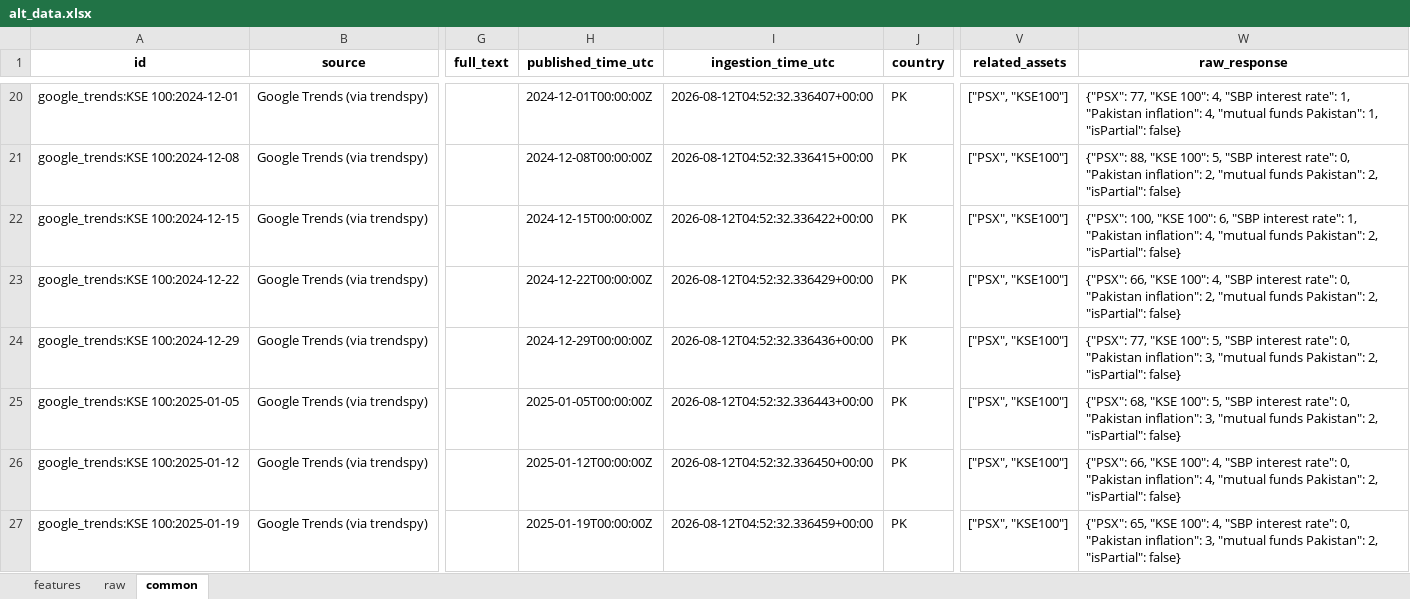
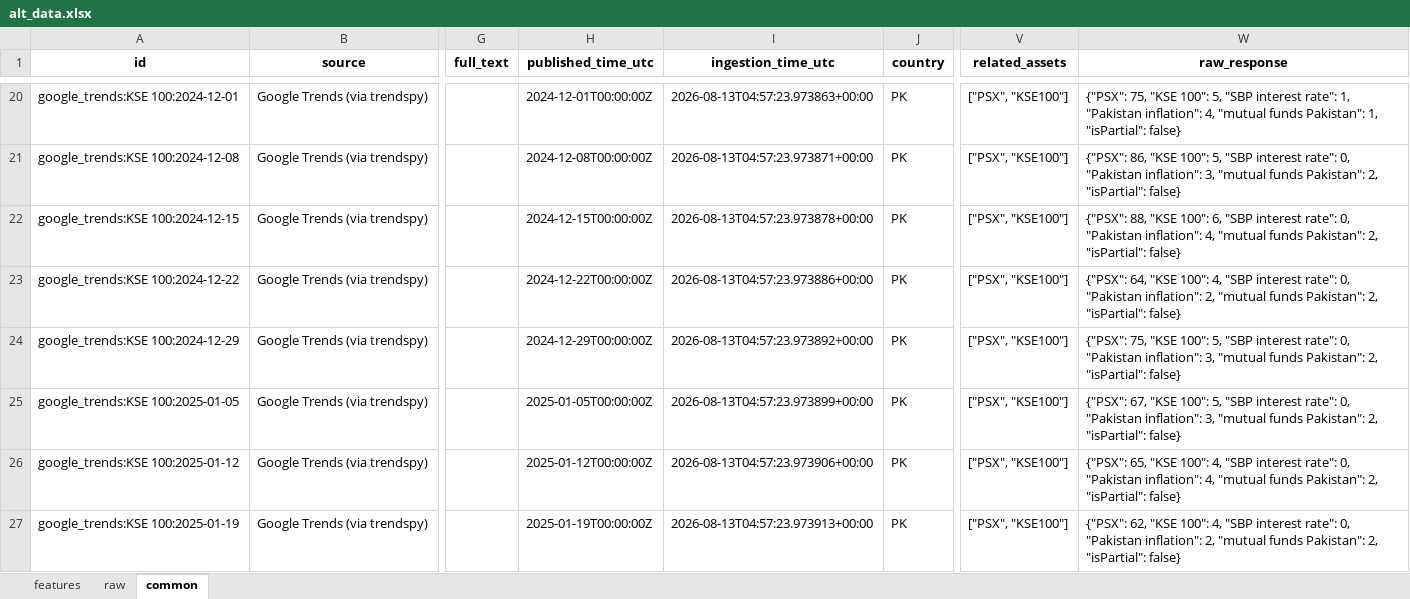
Before and after one commit to Alphaworkss/Fund-Forge, an Excel workbook: Google_Trends_Pipeline/alt_data.xlsx, sheet common, drawn as a sheet; only a part is shown, gaps mark what is left out; values as stored, in another font and other column widths than the file's, no borders; the diff covers the shown part only; the diff names each change by its address in the sheet, - before the commit and + after, or states it on an @@ line.

```diff
--- a/Google_Trends_Pipeline/alt_data.xlsx (sheet common)
+++ b/Google_Trends_Pipeline/alt_data.xlsx (sheet common)
-I20 (ingestion_time_utc): 2026-08-12T04:52:32.336407+00:00
+I20 (ingestion_time_utc): 2026-08-13T04:57:23.973863+00:00
-W20 (raw_response): {"PSX": 77, "KSE 100": 4, "SBP interest…
+W20 (raw_response): {"PSX": 75, "KSE 100": 5, "SBP interest…
-I21 (ingestion_time_utc): 2026-08-12T04:52:32.336415+00:00
+I21 (ingestion_time_utc): 2026-08-13T04:57:23.973871+00:00
-W21 (raw_response): {"PSX": 88, "KSE 100": 5, "SBP interest rate": 0, "Pakistan inflation": 2, "mutual funds…
+W21 (raw_response): {"PSX": 86, "KSE 100": 5, "SBP interest rate": 0, "Pakistan inflation": 3, "mutual funds…
-I22 (ingestion_time_utc): 2026-08-12T04:52:32.336422+00:00
+I22 (ingestion_time_utc): 2026-08-13T04:57:23.973878+00:00
-W22 (raw_response): {"PSX": 100, "KSE 100": 6, "SBP interest rate": 1, "Pakistan inflation":…
+W22 (raw_response): {"PSX": 88, "KSE 100": 6, "SBP interest rate": 0, "Pakistan inflation":…
-I23 (ingestion_time_utc): 2026-08-12T04:52:32.336429+00:00
+I23 (ingestion_time_utc): 2026-08-13T04:57:23.973886+00:00
-W23 (raw_response): {"PSX": 66, "KSE 100":…
+W23 (raw_response): {"PSX": 64, "KSE 100":…
-I24 (ingestion_time_utc): 2026-08-12T04:52:32.336436+00:00
+I24 (ingestion_time_utc): 2026-08-13T04:57:23.973892+00:00
-W24 (raw_response): {"PSX": 77, "KSE 100":…
+W24 (raw_response): {"PSX": 75, "KSE 100":…
-I25 (ingestion_time_utc): 2026-08-12T04:52:32.336443+00:00
+I25 (ingestion_time_utc): 2026-08-13T04:57:23.973899+00:00
-W25 (raw_response): {"PSX": 68, "KSE 100":…
+W25 (raw_response): {"PSX": 67, "KSE 100":…
-I26 (ingestion_time_utc): 2026-08-12T04:52:32.336450+00:00
+I26 (ingestion_time_utc): 2026-08-13T04:57:23.973906+00:00
-W26 (raw_response): {"PSX": 66, "KSE 100":…
+W26 (raw_response): {"PSX": 65, "KSE 100":…
-I27 (ingestion_time_utc): 2026-08-12T04:52:32.336459+00:00
+I27 (ingestion_time_utc): 2026-08-13T04:57:23.973913+00:00
-W27 (raw_response): {"PSX": 65, "KSE 100": 4, "SBP interest rate": 0, "Pakistan inflation": 3, "mutual funds…
+W27 (raw_response): {"PSX": 62, "KSE 100": 4, "SBP interest rate": 0, "Pakistan inflation": 2, "mutual funds…
```
Also changed, not shown: 1019 edited cells elsewhere in this sheet, sheet features, sheet raw, 1 other file.
